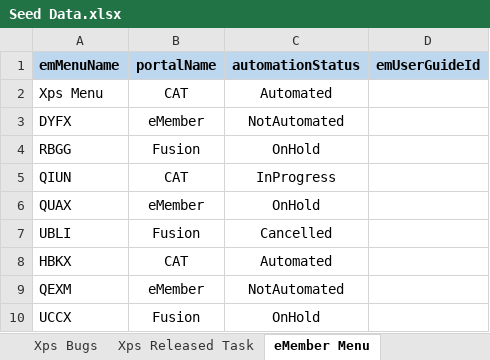
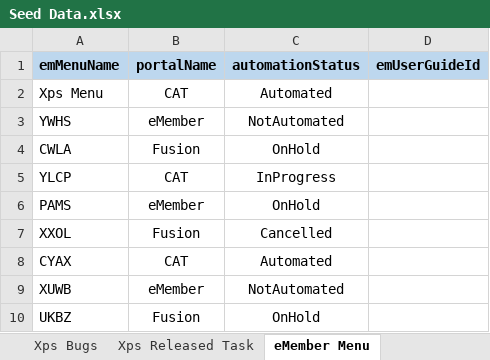
Before and after one commit to kundalik5545/xps-master, an Excel workbook: settings/Seed Data.xlsx, sheet eMember Menu, drawn as a sheet; values as stored, in another font and other column widths than the file's, no borders; the diff names each change by its address in the sheet, - before the commit and + after, or states it on an @@ line.

```diff
--- a/settings/Seed Data.xlsx (sheet eMember Menu)
+++ b/settings/Seed Data.xlsx (sheet eMember Menu)
-A3 (emMenuName): DYFX
+A3 (emMenuName): YWHS
-A4 (emMenuName): RBGG
+A4 (emMenuName): CWLA
-A5 (emMenuName): QIUN
+A5 (emMenuName): YLCP
-A6 (emMenuName): QUAX
+A6 (emMenuName): PAMS
-A7 (emMenuName): UBLI
+A7 (emMenuName): XXOL
-A8 (emMenuName): HBKX
+A8 (emMenuName): CYAX
-A9 (emMenuName): QEXM
+A9 (emMenuName): XUWB
-A10 (emMenuName): UCCX
+A10 (emMenuName): UKBZ
```
Also changed, not shown: sheet Xps User Guide, sheet Xps Menu, sheet eMember Columns, sheet eMember Tables, other sheet tabs, 5 other files.
